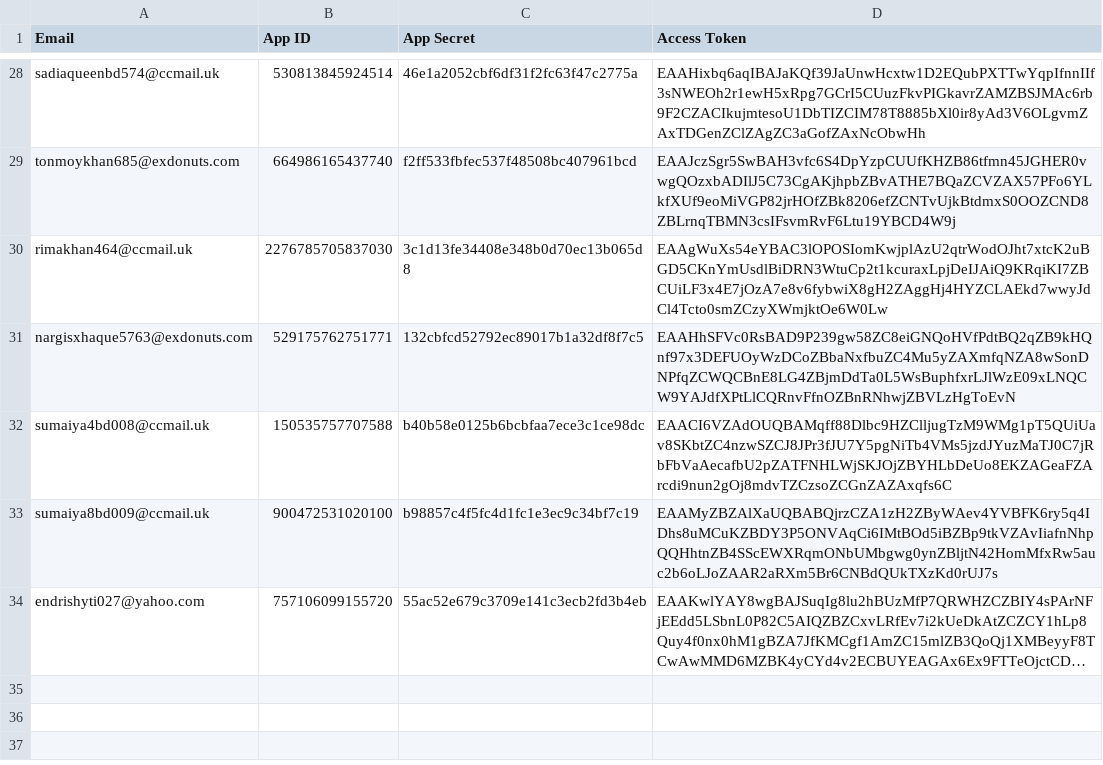
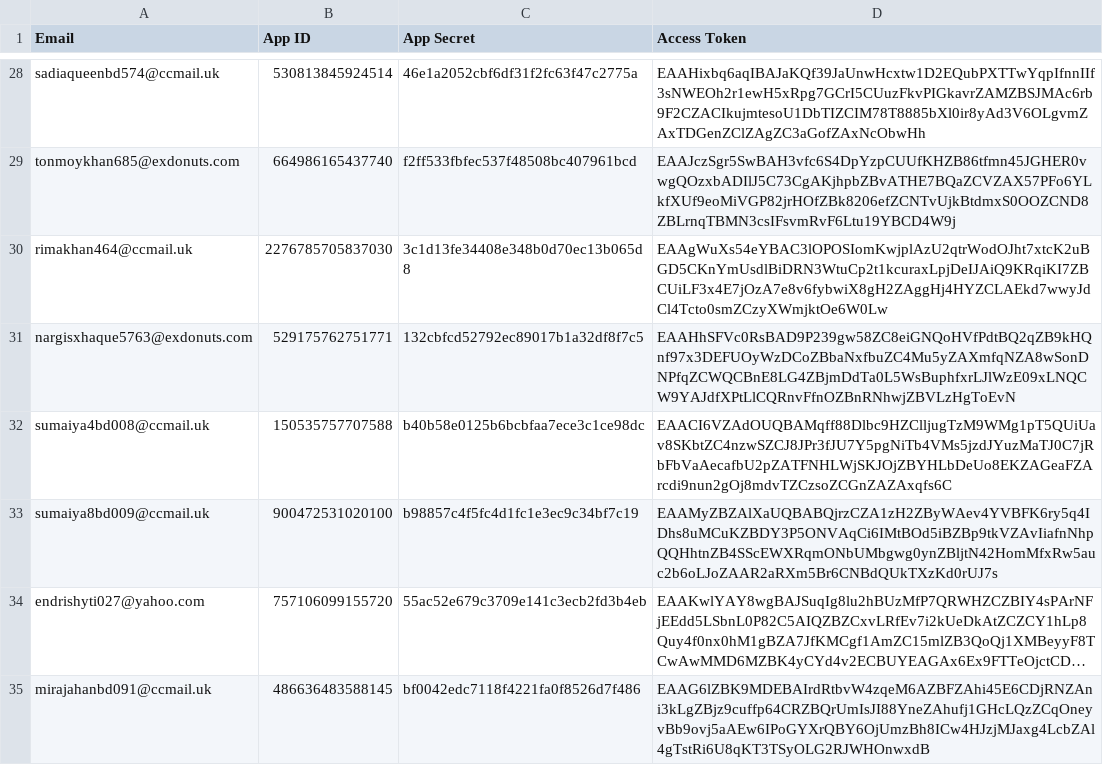
Before and after one commit to sammiphone6/Content_Arbitrage, a CSV file: account_posting/data/fb_app_data.csv, drawn as a sheet; only a part is shown, gaps mark what is left out; long unchanged cells end in …; the diff names each change by its address in the sheet, - before the commit and + after, or states it on an @@ line.

```diff
--- a/account_posting/data/fb_app_data.csv
+++ b/account_posting/data/fb_app_data.csv
+row 35: mirajahanbd091@ccmail.uk | 486636483588145 | bf0042edc7118f4221fa0f8526d7f486 | EAAG6lZBK9MDEBAIrdRtbvW4zqeM6AZBFZAhi45E6CDjRNZAni3kLgZBjz9cuffp64CRZBQrUmIsJI88YneZAhufj1GHcLQzZCqOneyvBb9ovj5aAEw6IPoGYXrQBY6OjUmzBh8ICw4HJzjMJaxg4LcbZAl4gTstRi6U8qKT3TSyOLG2RJWHOnwxdB
```
Also changed, not shown: account_adding/data/fbs.csv, account_adding/data/instas.csv, 11 other files.
